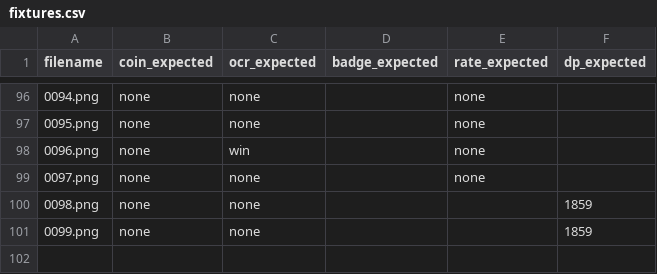
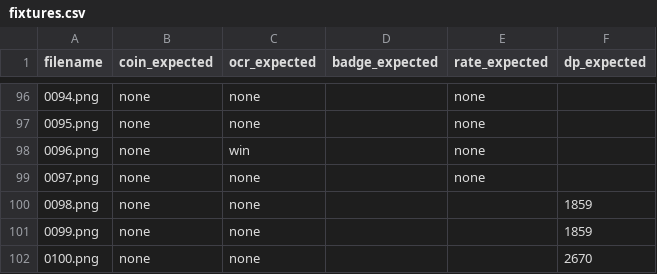
Before and after one commit to garasubo/duel-tools, a CSV file: src/capture/fixtures.csv, drawn as a sheet; only a part is shown, gaps mark what is left out.

```diff
--- a/src/capture/fixtures.csv
+++ b/src/capture/fixtures.csv
@@ -101 +101,2 @@ filename,coin_expected,ocr_expected,badge_expected,rate_expected,dp_expected
 0099.png,none,none,,,1859
+0100.png,none,none,,,2670
```
Also changed, not shown: 1 other file.
